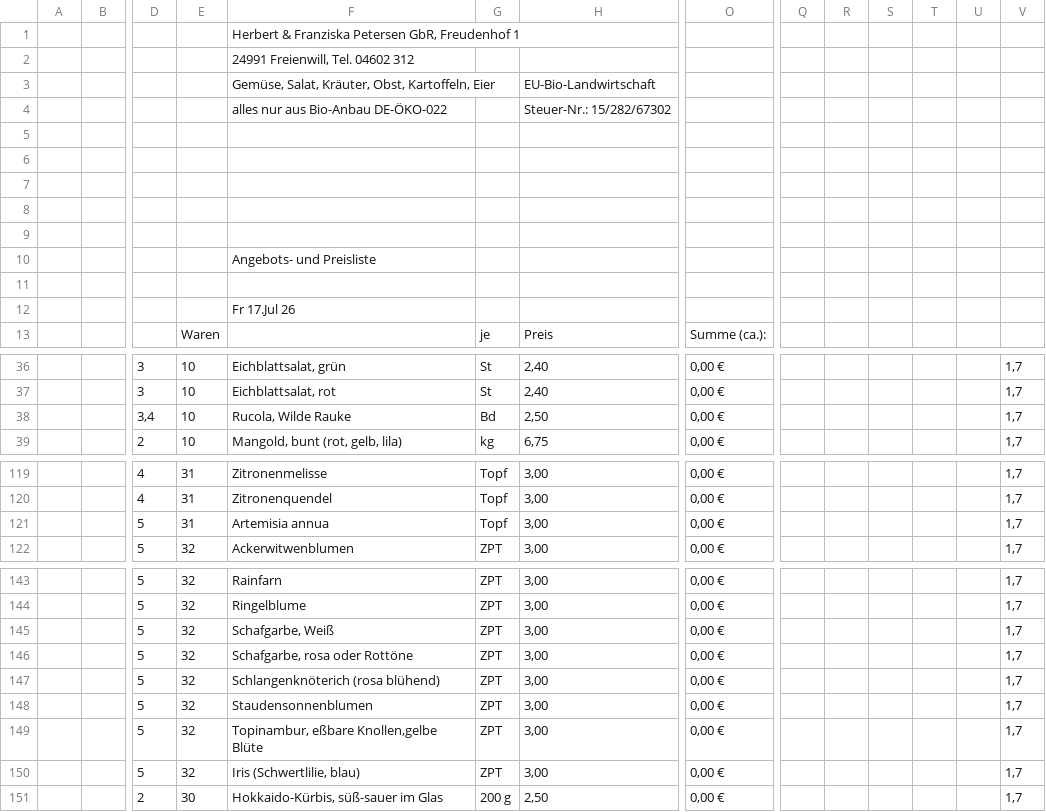
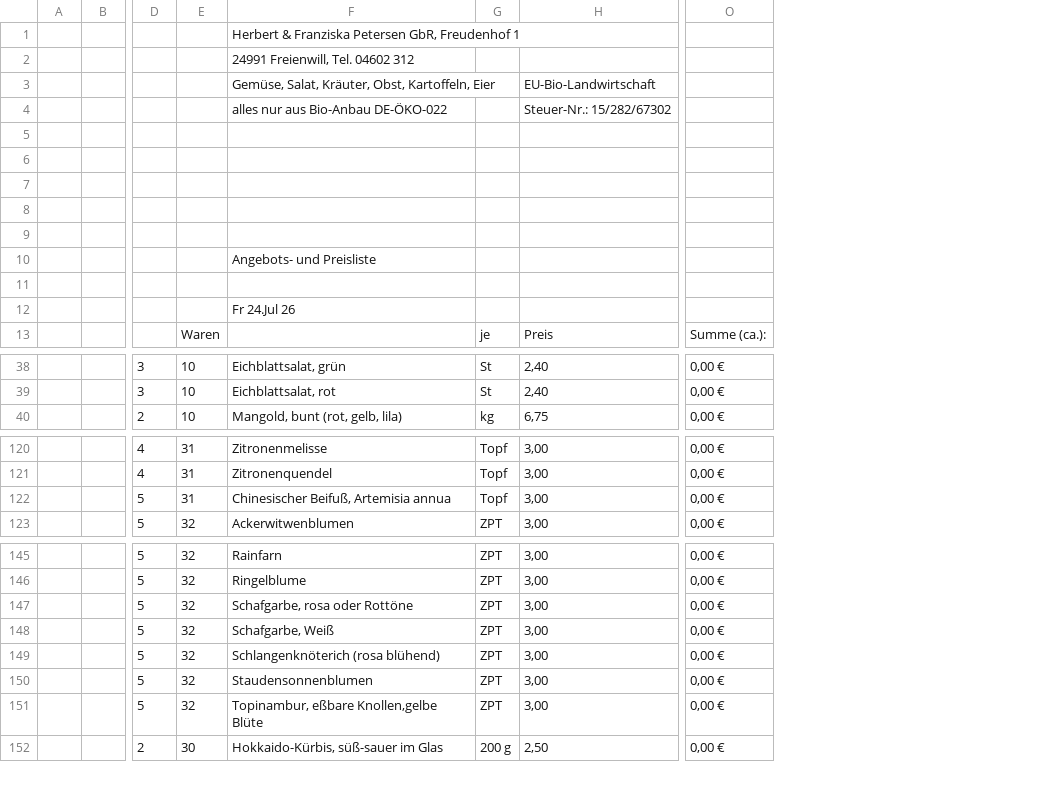
Before and after one commit to Freudenhof/Bestellformular, a CSV file: preisliste.csv, drawn as a sheet; only a part is shown, gaps mark what is left out; removed rows and columns are numbered as before the commit, all else as after; rows hold the shown columns only; the diff covers the shown part only; the diff names each change by its address in the sheet, - before the commit and + after, or states it on an @@ line.

```diff
--- a/preisliste.csv
+++ b/preisliste.csv
-column Q, empty
-column R, empty
-column S, empty
-column T, empty
-column U, empty
-column V, rows 36-37: 1,7 | 1,7; row 39: 1,7; rows 119-122: all 1,7; rows 143-145: all 1,7; rows 147-149: all 1,7; row 151: 1,7
-F12: Fr 17.Jul 26
+F12: Fr 24.Jul 26
-row 38:  |  | 3,4 | 10 | Rucola, Wilde Rauke | Bd | 2,50 | 0,00 € |  |  |  |  |  | 1,7
-F122: Artemisia annua
+F122: Chinesischer Beifuß, Artemisia annua
@@ row 146 moved to row 147: 5 @@
@@ row 150 moved to row 136: 5 @@
```
Also changed, not shown: 6 added rows, 4 removed rows and 32 edited cells elsewhere in this file.
